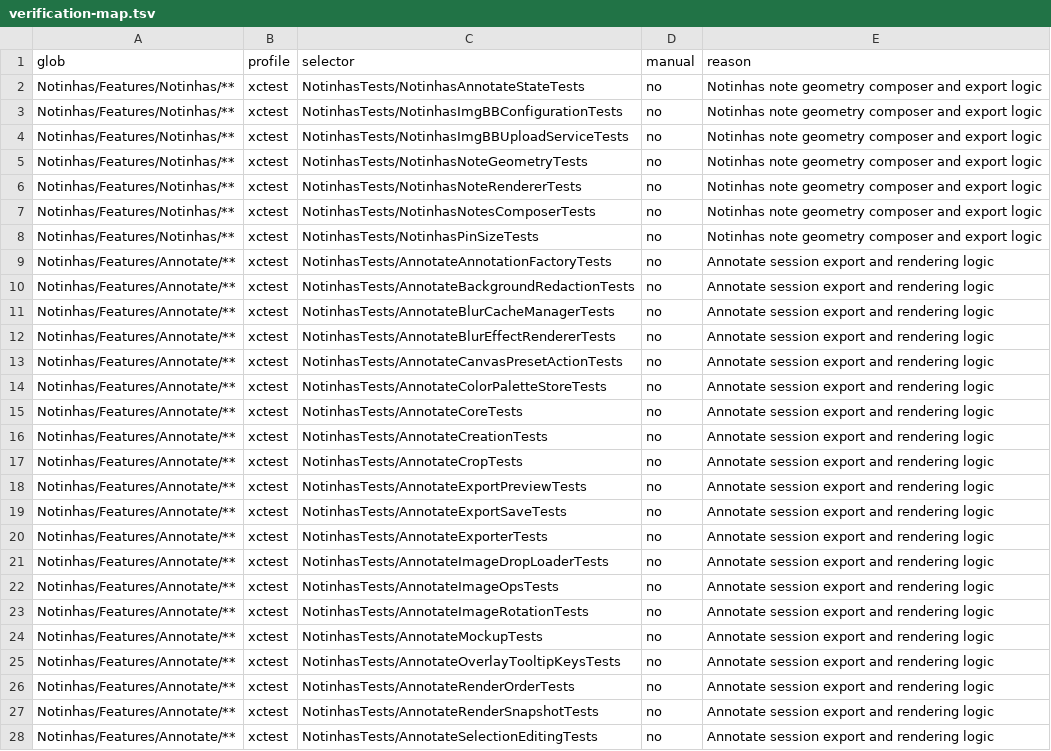
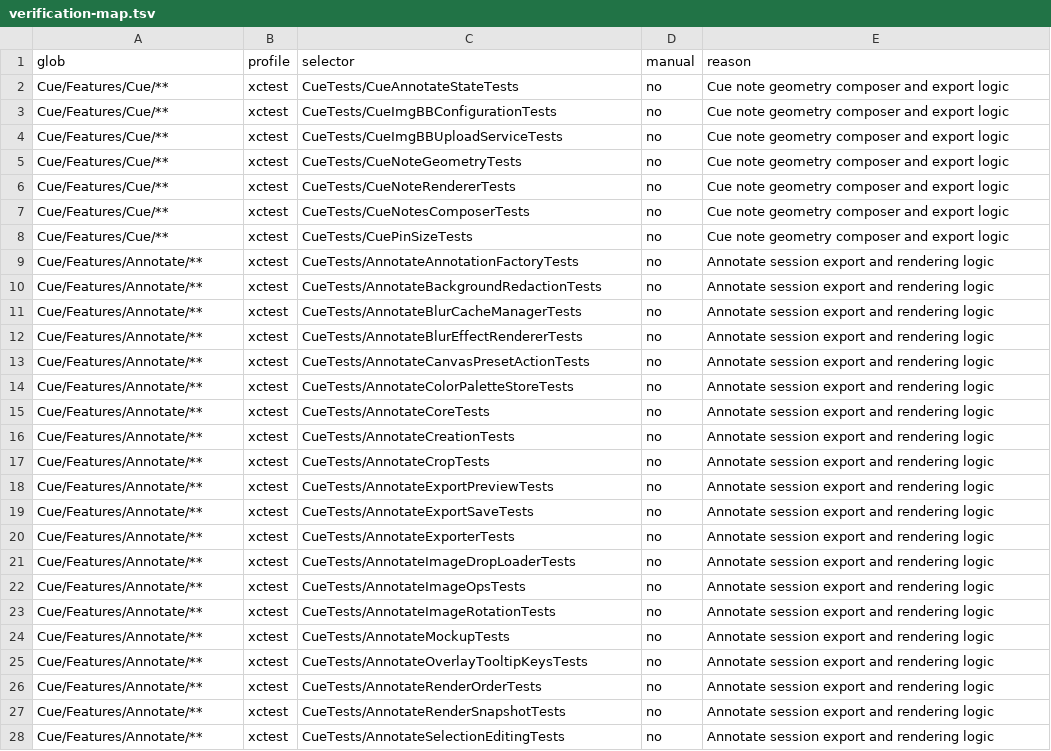
Before and after one commit to mourato/Cue, a TSV file: scripts/verification-map.tsv, drawn as a sheet; only a part is shown; the diff covers the shown part only; the diff names each change by its address in the sheet, - before the commit and + after, or states it on an @@ line.

```diff
--- a/scripts/verification-map.tsv
+++ b/scripts/verification-map.tsv
-A2:A8 (glob): Notinhas/Features/Notinhas/**
+A2:A8 (glob): Cue/Features/Cue/**
-C2 (selector): NotinhasTests/NotinhasAnnotateStateTests
+C2 (selector): CueTests/CueAnnotateStateTests
-E2:E8 (reason): Notinhas note geometry…
+E2:E8 (reason): Cue note geometry…
-C3 (selector): NotinhasTests/NotinhasImgBBConfigurationTests
+C3 (selector): CueTests/CueImgBBConfigurationTests
-C4 (selector): NotinhasTests/NotinhasImgBBUploadServiceTests
+C4 (selector): CueTests/CueImgBBUploadServiceTests
-C5 (selector): NotinhasTests/NotinhasNoteGeometryTests
+C5 (selector): CueTests/CueNoteGeometryTests
-C6 (selector): NotinhasTests/NotinhasNoteRendererTests
+C6 (selector): CueTests/CueNoteRendererTests
-C7 (selector): NotinhasTests/NotinhasNotesComposerTests
+C7 (selector): CueTests/CueNotesComposerTests
-C8 (selector): NotinhasTests/NotinhasPinSizeTests
+C8 (selector): CueTests/CuePinSizeTests
-A9:A28 (glob): Notinhas/Features/Annotate/**
+A9:A28 (glob): Cue/Features/Annotate/**
-C9 (selector): NotinhasTests/AnnotateAnnotationFactoryTests
+C9 (selector): CueTests/AnnotateAnnotationFactoryTests
-C10 (selector): NotinhasTests/AnnotateBackgroundRedactionTests
+C10 (selector): CueTests/AnnotateBackgroundRedactionTests
-C11 (selector): NotinhasTests/AnnotateBlurCacheManagerTests
+C11 (selector): CueTests/AnnotateBlurCacheManagerTests
-C12 (selector): NotinhasTests/AnnotateBlurEffectRendererTests
+C12 (selector): CueTests/AnnotateBlurEffectRendererTests
-C13 (selector): NotinhasTests/AnnotateCanvasPresetActionTests
+C13 (selector): CueTests/AnnotateCanvasPresetActionTests
-C14 (selector): NotinhasTests/AnnotateColorPaletteStoreTests
+C14 (selector): CueTests/AnnotateColorPaletteStoreTests
-C15 (selector): NotinhasTests/AnnotateCoreTests
+C15 (selector): CueTests/AnnotateCoreTests
-C16 (selector): NotinhasTests/AnnotateCreationTests
+C16 (selector): CueTests/AnnotateCreationTests
-C17 (selector): NotinhasTests/AnnotateCropTests
+C17 (selector): CueTests/AnnotateCropTests
-C18 (selector): NotinhasTests/AnnotateExportPreviewTests
+C18 (selector): CueTests/AnnotateExportPreviewTests
-C19 (selector): NotinhasTests/AnnotateExportSaveTests
+C19 (selector): CueTests/AnnotateExportSaveTests
-C20 (selector): NotinhasTests/AnnotateExporterTests
+C20 (selector): CueTests/AnnotateExporterTests
-C21 (selector): NotinhasTests/AnnotateImageDropLoaderTests
+C21 (selector): CueTests/AnnotateImageDropLoaderTests
-C22 (selector): NotinhasTests/AnnotateImageOpsTests
+C22 (selector): CueTests/AnnotateImageOpsTests
-C23 (selector): NotinhasTests/AnnotateImageRotationTests
+C23 (selector): CueTests/AnnotateImageRotationTests
-C24 (selector): NotinhasTests/AnnotateMockupTests
+C24 (selector): CueTests/AnnotateMockupTests
-C25 (selector): NotinhasTests/AnnotateOverlayTooltipKeysTests
+C25 (selector): CueTests/AnnotateOverlayTooltipKeysTests
-C26 (selector): NotinhasTests/AnnotateRenderOrderTests
+C26 (selector): CueTests/AnnotateRenderOrderTests
-C27 (selector): NotinhasTests/AnnotateRenderSnapshotTests
+C27 (selector): CueTests/AnnotateRenderSnapshotTests
-C28 (selector): NotinhasTests/AnnotateSelectionEditingTests
+C28 (selector): CueTests/AnnotateSelectionEditingTests
```
Also changed, not shown: 138 edited cells elsewhere in this file, 28 other files.
